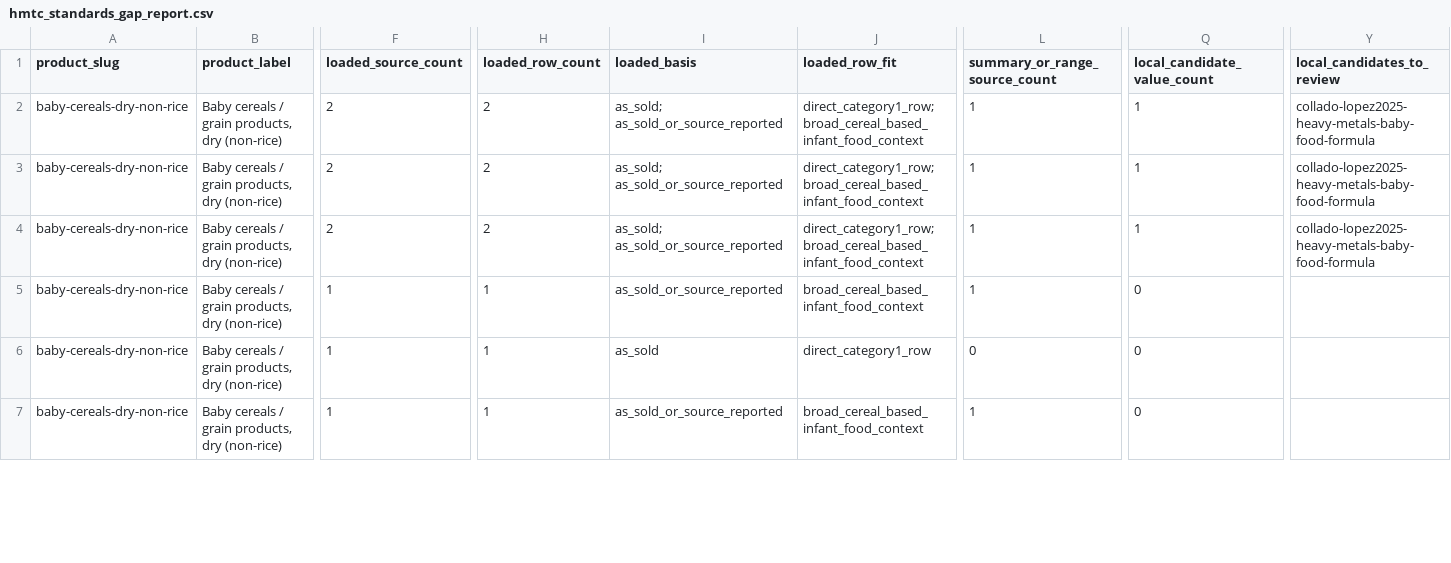
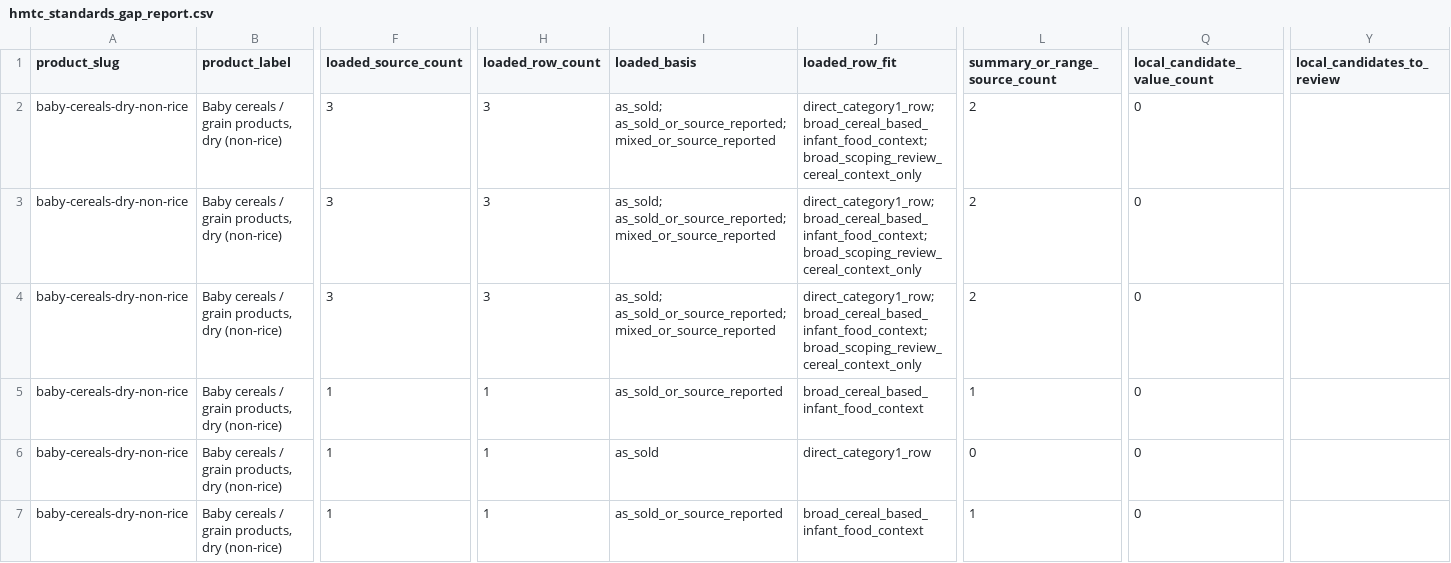
Before and after one commit to paleofoundation/heavymetalindex, a CSV file: data/evidence/hmtc_standards_gap_report.csv, drawn as a sheet; only a part is shown, gaps mark what is left out; the diff covers the shown part only; the diff names each change by its address in the sheet, - before the commit and + after, or states it on an @@ line.

Commit message:
Structure Collado baby-food context rows

```diff
--- a/data/evidence/hmtc_standards_gap_report.csv
+++ b/data/evidence/hmtc_standards_gap_report.csv
-F2:F4 (loaded_source_count): 2
+F2:F4 (loaded_source_count): 3
-H2:H4 (loaded_row_count): 2
+H2:H4 (loaded_row_count): 3
-I2:I4 (loaded_basis): as_sold; as_sold_or_source_reported
+I2:I4 (loaded_basis): as_sold; as_sold_or_source_reported; mixed_or_source_reported
-J2:J4 (loaded_row_fit): direct_category1_row; broad_cereal_based_infant_food_context
+J2:J4 (loaded_row_fit): direct_category1_row; broad_cereal_based_infant_food_context; broad_scoping_review_cereal_context_only
-L2:L4 (summary_or_range_source_count): 1
+L2:L4 (summary_or_range_source_count): 2
-Q2:Q4 (local_candidate_value_count): 1
+Q2:Q4 (local_candidate_value_count): 0
-Y2:Y4 (local_candidates_to_review): collado-lopez2025-heavy-metals-baby-food-formula
+Y2:Y4 (local_candidates_to_review): (empty)
```
Also changed, not shown: 2 added rows and 87 edited cells elsewhere in this file, data/evidence/hmtc_standards_action_queue.csv, data/evidence/product_source_routing_audit.csv, 7 other files.
